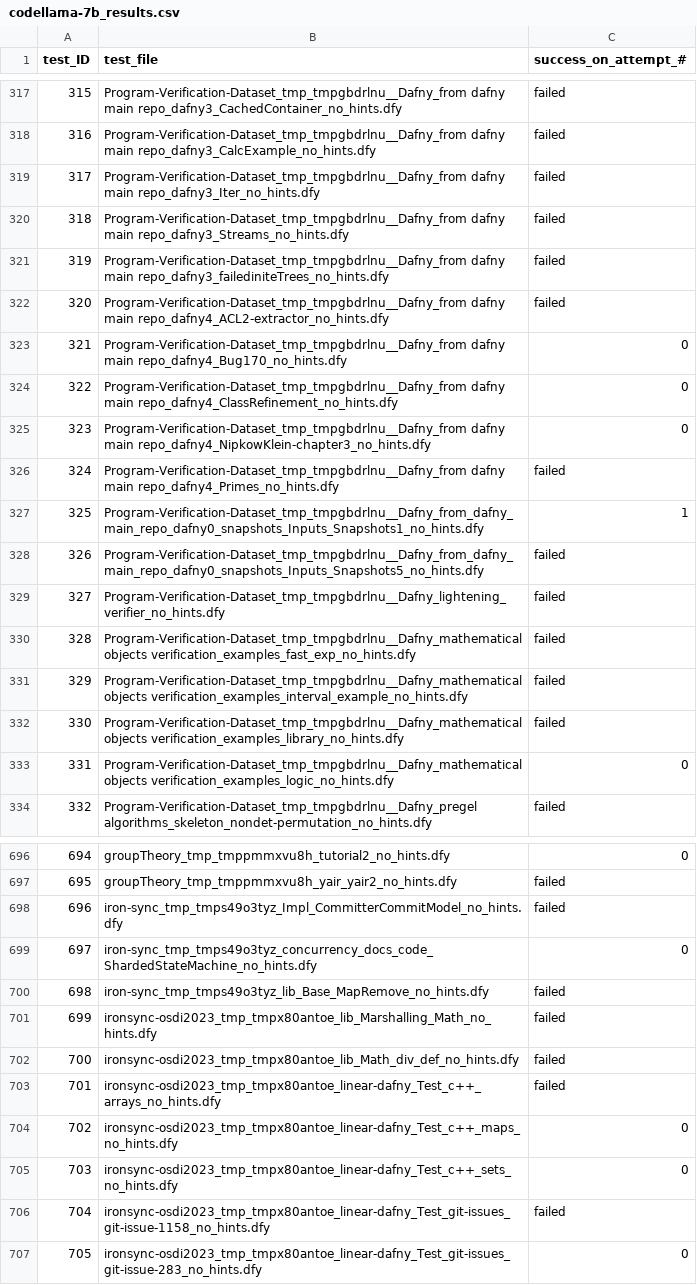
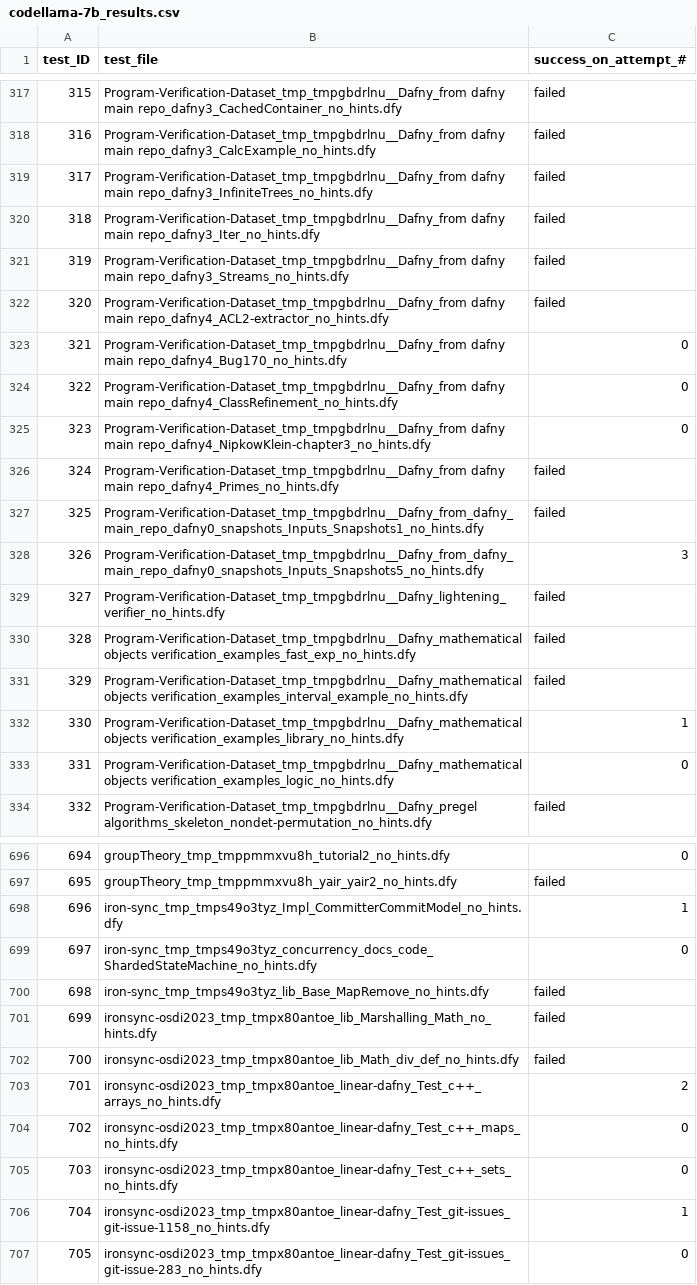
Before and after one commit to sun-wendy/DafnyBench, a CSV file: results/results_summary/codellama-7b_results.csv, drawn as a sheet; only a part is shown, gaps mark what is left out; the diff covers the shown part only.

Commit message:
Updated CodeLlama results

```diff
--- a/results/results_summary/codellama-7b_results.csv
+++ b/results/results_summary/codellama-7b_results.csv
@@ -318,5 +318,5 @@ test_ID,test_file,success_on_attempt_#
 316,Program-Verification-Dataset_tmp_tmpgbdrlnu__Dafny_from dafny main repo_dafny3_CalcExample_no_hints.dfy,failed
-317,Program-Verification-Dataset_tmp_tmpgbdrlnu__Dafny_from dafny main repo_dafny3_Iter_no_hints.dfy,failed
-318,Program-Verification-Dataset_tmp_tmpgbdrlnu__Dafny_from dafny main repo_dafny3_Streams_no_hints.dfy,failed
-319,Program-Verification-Dataset_tmp_tmpgbdrlnu__Dafny_from dafny main repo_dafny3_failediniteTrees_no_hints.dfy,failed
+317,Program-Verification-Dataset_tmp_tmpgbdrlnu__Dafny_from dafny main repo_dafny3_InfiniteTrees_no_hints.dfy,failed
+318,Program-Verification-Dataset_tmp_tmpgbdrlnu__Dafny_from dafny main repo_dafny3_Iter_no_hints.dfy,failed
+319,Program-Verification-Dataset_tmp_tmpgbdrlnu__Dafny_from dafny main repo_dafny3_Streams_no_hints.dfy,failed
 320,Program-Verification-Dataset_tmp_tmpgbdrlnu__Dafny_from dafny main repo_dafny4_ACL2-extractor_no_hints.dfy,failed
@@ -326,4 +326,4 @@ test_ID,test_file,success_on_attempt_#
 324,Program-Verification-Dataset_tmp_tmpgbdrlnu__Dafny_from dafny main repo_dafny4_Primes_no_hints.dfy,failed
-325,Program-Verification-Dataset_tmp_tmpgbdrlnu__Dafny_from_dafny_main_repo_dafny0_snapshots_Inputs_Snapshots1_no_hints.dfy,1
-326,Program-Verification-Dataset_tmp_tmpgbdrlnu__Dafny_from_dafny_main_repo_dafny0_snapshots_Inputs_Snapshots5_no_hints.dfy,failed
+325,Program-Verification-Dataset_tmp_tmpgbdrlnu__Dafny_from_dafny_main_repo_dafny0_snapshots_Inputs_Snapshots1_no_hints.dfy,failed
+326,Program-Verification-Dataset_tmp_tmpgbdrlnu__Dafny_from_dafny_main_repo_dafny0_snapshots_Inputs_Snapshots5_no_hints.dfy,3
 327,Program-Verification-Dataset_tmp_tmpgbdrlnu__Dafny_lightening_verifier_no_hints.dfy,failed
@@ -331,3 +331,3 @@ test_ID,test_file,success_on_attempt_#
 329,Program-Verification-Dataset_tmp_tmpgbdrlnu__Dafny_mathematical objects verification_examples_interval_example_no_hints.dfy,failed
-330,Program-Verification-Dataset_tmp_tmpgbdrlnu__Dafny_mathematical objects verification_examples_library_no_hints.dfy,failed
+330,Program-Verification-Dataset_tmp_tmpgbdrlnu__Dafny_mathematical objects verification_examples_library_no_hints.dfy,1
 331,Program-Verification-Dataset_tmp_tmpgbdrlnu__Dafny_mathematical objects verification_examples_logic_no_hints.dfy,0
@@ -697,3 +697,3 @@ test_ID,test_file,success_on_attempt_#
 695,groupTheory_tmp_tmppmmxvu8h_yair_yair2_no_hints.dfy,failed
-696,iron-sync_tmp_tmps49o3tyz_Impl_CommitterCommitModel_no_hints.dfy,failed
+696,iron-sync_tmp_tmps49o3tyz_Impl_CommitterCommitModel_no_hints.dfy,1
 697,iron-sync_tmp_tmps49o3tyz_concurrency_docs_code_ShardedStateMachine_no_hints.dfy,0
@@ -702,6 +702,6 @@ test_ID,test_file,success_on_attempt_#
 700,ironsync-osdi2023_tmp_tmpx80antoe_lib_Math_div_def_no_hints.dfy,failed
-701,ironsync-osdi2023_tmp_tmpx80antoe_linear-dafny_Test_c++_arrays_no_hints.dfy,failed
+701,ironsync-osdi2023_tmp_tmpx80antoe_linear-dafny_Test_c++_arrays_no_hints.dfy,2
 702,ironsync-osdi2023_tmp_tmpx80antoe_linear-dafny_Test_c++_maps_no_hints.dfy,0
 703,ironsync-osdi2023_tmp_tmpx80antoe_linear-dafny_Test_c++_sets_no_hints.dfy,0
-704,ironsync-osdi2023_tmp_tmpx80antoe_linear-dafny_Test_git-issues_git-issue-1158_no_hints.dfy,failed
+704,ironsync-osdi2023_tmp_tmpx80antoe_linear-dafny_Test_git-issues_git-issue-1158_no_hints.dfy,1
 705,ironsync-osdi2023_tmp_tmpx80antoe_linear-dafny_Test_git-issues_git-issue-283_no_hints.dfy,0
```
Also changed, not shown: 9 edited cells elsewhere in this file, 9 other files.
